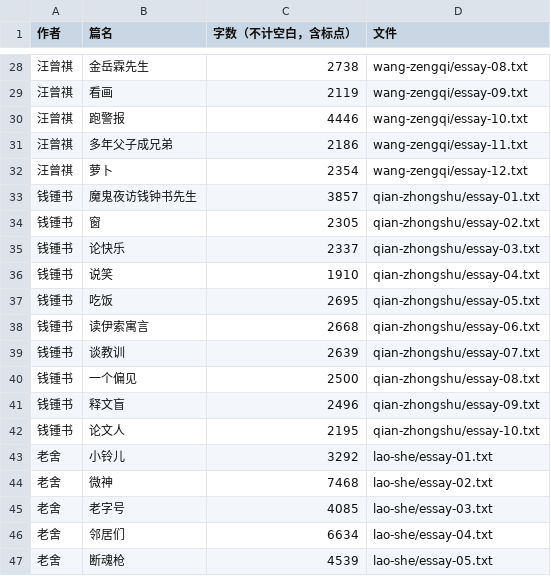
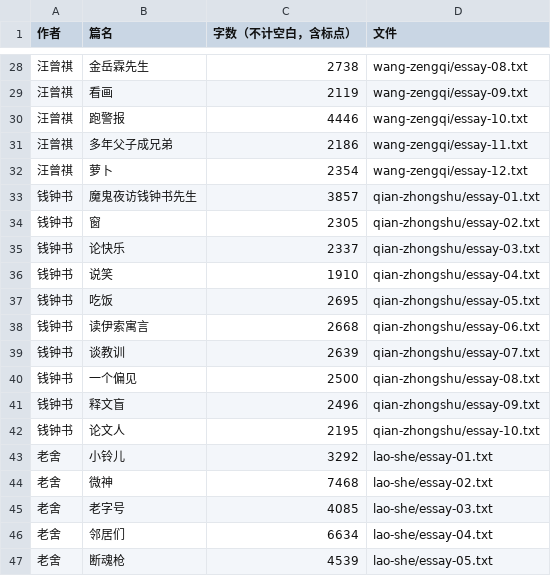
Before and after one commit to lsby/writing-style-benchmark, a CSV file: data/manifest.csv, drawn as a sheet; only a part is shown, gaps mark what is left out.

```diff
--- a/data/manifest.csv
+++ b/data/manifest.csv
@@ -32,12 +32,12 @@
 "汪曾祺","萝卜","2354","wang-zengqi/essay-12.txt"
-"钱锺书","魔鬼夜访钱钟书先生","3857","qian-zhongshu/essay-01.txt"
-"钱锺书","窗","2305","qian-zhongshu/essay-02.txt"
-"钱锺书","论快乐","2337","qian-zhongshu/essay-03.txt"
-"钱锺书","说笑","1910","qian-zhongshu/essay-04.txt"
-"钱锺书","吃饭","2695","qian-zhongshu/essay-05.txt"
-"钱锺书","读伊索寓言","2668","qian-zhongshu/essay-06.txt"
-"钱锺书","谈教训","2639","qian-zhongshu/essay-07.txt"
-"钱锺书","一个偏见","2500","qian-zhongshu/essay-08.txt"
-"钱锺书","释文盲","2496","qian-zhongshu/essay-09.txt"
-"钱锺书","论文人","2195","qian-zhongshu/essay-10.txt"
+"钱钟书","魔鬼夜访钱钟书先生","3857","qian-zhongshu/essay-01.txt"
+"钱钟书","窗","2305","qian-zhongshu/essay-02.txt"
+"钱钟书","论快乐","2337","qian-zhongshu/essay-03.txt"
+"钱钟书","说笑","1910","qian-zhongshu/essay-04.txt"
+"钱钟书","吃饭","2695","qian-zhongshu/essay-05.txt"
+"钱钟书","读伊索寓言","2668","qian-zhongshu/essay-06.txt"
+"钱钟书","谈教训","2639","qian-zhongshu/essay-07.txt"
+"钱钟书","一个偏见","2500","qian-zhongshu/essay-08.txt"
+"钱钟书","释文盲","2496","qian-zhongshu/essay-09.txt"
+"钱钟书","论文人","2195","qian-zhongshu/essay-10.txt"
 "老舍","小铃儿","3292","lao-she/essay-01.txt"
```
Also changed, not shown: 17 other files.
